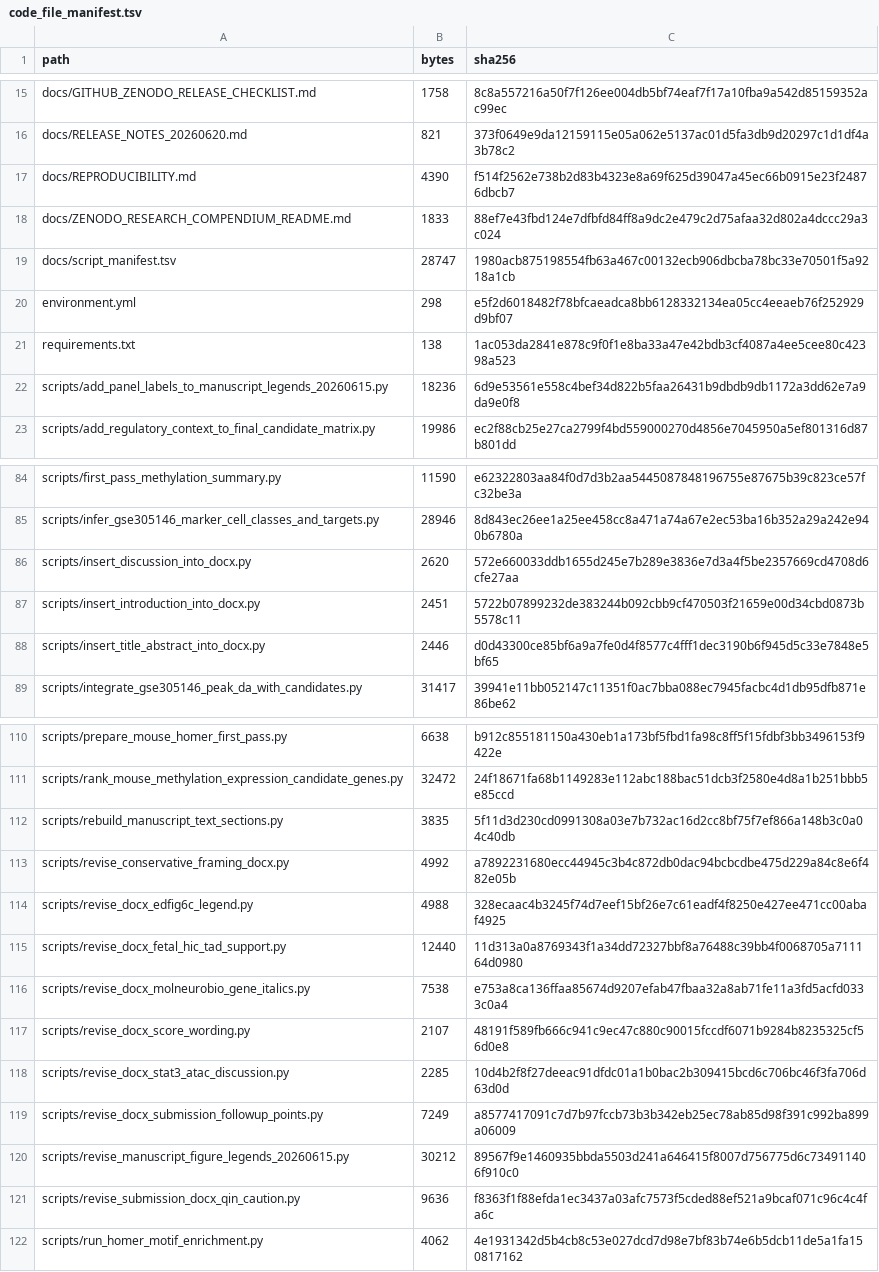
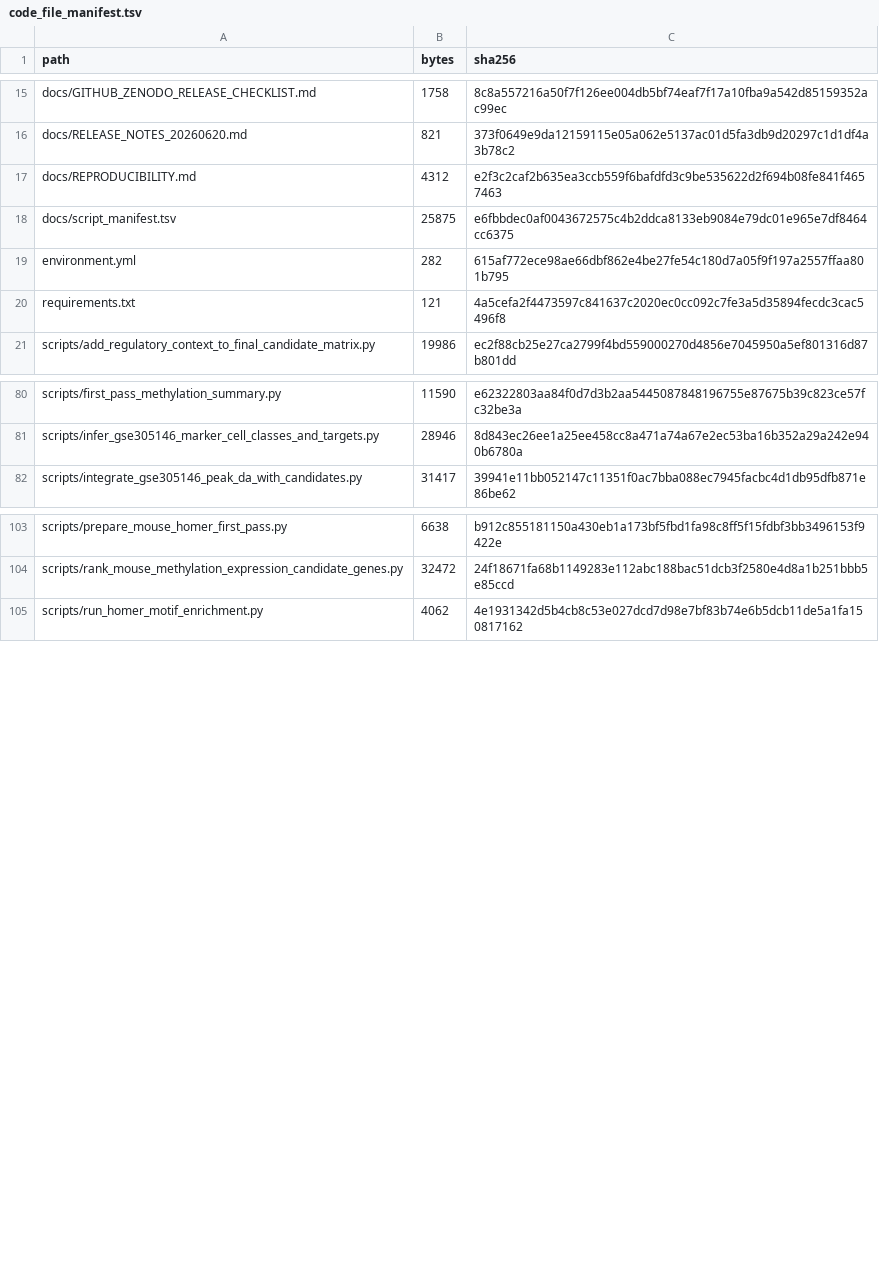
Before and after one commit to Ghostneuron/DNMT3L_Neuron, a TSV file: docs/code_file_manifest.tsv, drawn as a sheet; only a part is shown, gaps mark what is left out; the diff covers the shown part only.

```diff
--- a/docs/code_file_manifest.tsv
+++ b/docs/code_file_manifest.tsv
@@ -16,8 +16,6 @@ docs/GITHUB_ZENODO_RELEASE_CHECKLIST.md	1758	8c8a557216a50f7f126ee004db5bf74eaf7
 docs/RELEASE_NOTES_20260620.md	821	373f0649e9da12159115e05a062e5137ac01d5fa3db9d20297c1d1df4a3b78c2
-docs/REPRODUCIBILITY.md	4390	f514f2562e738b2d83b4323e8a69f625d39047a45ec66b0915e23f24876dbcb7
-docs/ZENODO_RESEARCH_COMPENDIUM_README.md	1833	88ef7e43fbd124e7dfbfd84ff8a9dc2e479c2d75afaa32d802a4dccc29a3c024
-docs/script_manifest.tsv	28747	1980acb875198554fb63a467c00132ecb906dbcba78bc33e70501f5a9218a1cb
-environment.yml	298	e5f2d6018482f78bfcaeadca8bb6128332134ea05cc4eeaeb76f252929d9bf07
-requirements.txt	138	1ac053da2841e878c9f0f1e8ba33a47e42bdb3cf4087a4ee5cee80c42398a523
-scripts/add_panel_labels_to_manuscript_legends_20260615.py	18236	6d9e53561e558c4bef34d822b5faa26431b9dbdb9db1172a3dd62e7a9da9e0f8
+docs/REPRODUCIBILITY.md	4312	e2f3c2caf2b635ea3ccb559f6bafdfd3c9be535622d2f694b08fe841f4657463
+docs/script_manifest.tsv	25875	e6fbbdec0af0043672575c4b2ddca8133eb9084e79dc01e965e7df8464cc6375
+environment.yml	282	615af772ece98ae66dbf862e4be27fe54c180d7a05f9f197a2557ffaa801b795
+requirements.txt	121	4a5cefa2f4473597c841637c2020ec0cc092c7fe3a5d35894fecdc3cac5496f8
 scripts/add_regulatory_context_to_final_candidate_matrix.py	19986	ec2f88cb25e27ca2799f4bd559000270d4856e7045950a5ef801316d87b801dd
@@ -85,5 +81,2 @@ scripts/first_pass_methylation_summary.py	11590	e62322803aa84f0d7d3b2aa544508784
 scripts/infer_gse305146_marker_cell_classes_and_targets.py	28946	8d843ec26ee1a25ee458cc8a471a74a67e2ec53ba16b352a29a242e940b6780a
-scripts/insert_discussion_into_docx.py	2620	572e660033ddb1655d245e7b289e3836e7d3a4f5be2357669cd4708d6cfe27aa
-scripts/insert_introduction_into_docx.py	2451	5722b07899232de383244b092cbb9cf470503f21659e00d34cbd0873b5578c11
-scripts/insert_title_abstract_into_docx.py	2446	d0d43300ce85bf6a9a7fe0d4f8577c4fff1dec3190b6f945d5c33e7848e5bf65
 scripts/integrate_gse305146_peak_da_with_candidates.py	31417	39941e11bb052147c11351f0ac7bba088ec7945facbc4d1db95dfb871e86be62
@@ -111,12 +104,2 @@ scripts/prepare_mouse_homer_first_pass.py	6638	b912c855181150a430eb1a173bf5fbd1f
 scripts/rank_mouse_methylation_expression_candidate_genes.py	32472	24f18671fa68b1149283e112abc188bac51dcb3f2580e4d8a1b251bbb5e85ccd
-scripts/rebuild_manuscript_text_sections.py	3835	5f11d3d230cd0991308a03e7b732ac16d2cc8bf75f7ef866a148b3c0a04c40db
-scripts/revise_conservative_framing_docx.py	4992	a7892231680ecc44945c3b4c872db0dac94bcbcdbe475d229a84c8e6f482e05b
-scripts/revise_docx_edfig6c_legend.py	4988	328ecaac4b3245f74d7eef15bf26e7c61eadf4f8250e427ee471cc00abaf4925
-scripts/revise_docx_fetal_hic_tad_support.py	12440	11d313a0a8769343f1a34dd72327bbf8a76488c39bb4f0068705a711164d0980
-scripts/revise_docx_molneurobio_gene_italics.py	7538	e753a8ca136ffaa85674d9207efab47fbaa32a8ab71fe11a3fd5acfd0333c0a4
-scripts/revise_docx_score_wording.py	2107	48191f589fb666c941c9ec47c880c90015fccdf6071b9284b8235325cf56d0e8
-scripts/revise_docx_stat3_atac_discussion.py	2285	10d4b2f8f27deeac91dfdc01a1b0bac2b309415bcd6c706bc46f3fa706d63d0d
-scripts/revise_docx_submission_followup_points.py	7249	a8577417091c7d7b97fccb73b3b342eb25ec78ab85d98f391c992ba899a06009
-scripts/revise_manuscript_figure_legends_20260615.py	30212	89567f9e1460935bbda5503d241a646415f8007d756775d6c734911406f910c0
-scripts/revise_submission_docx_qin_caution.py	9636	f8363f1f88efda1ec3437a03afc7573f5cded88ef521a9bcaf071c96c4c4fa6c
 scripts/run_homer_motif_enrichment.py	4062	4e1931342d5b4cb8c53e027dcd7d98e7bf83b74e6b5dcb11de5a1fa150817162
```
Also changed, not shown: 2 removed rows and 2 edited cells elsewhere in this file, docs/script_manifest.tsv, 21 other files.
